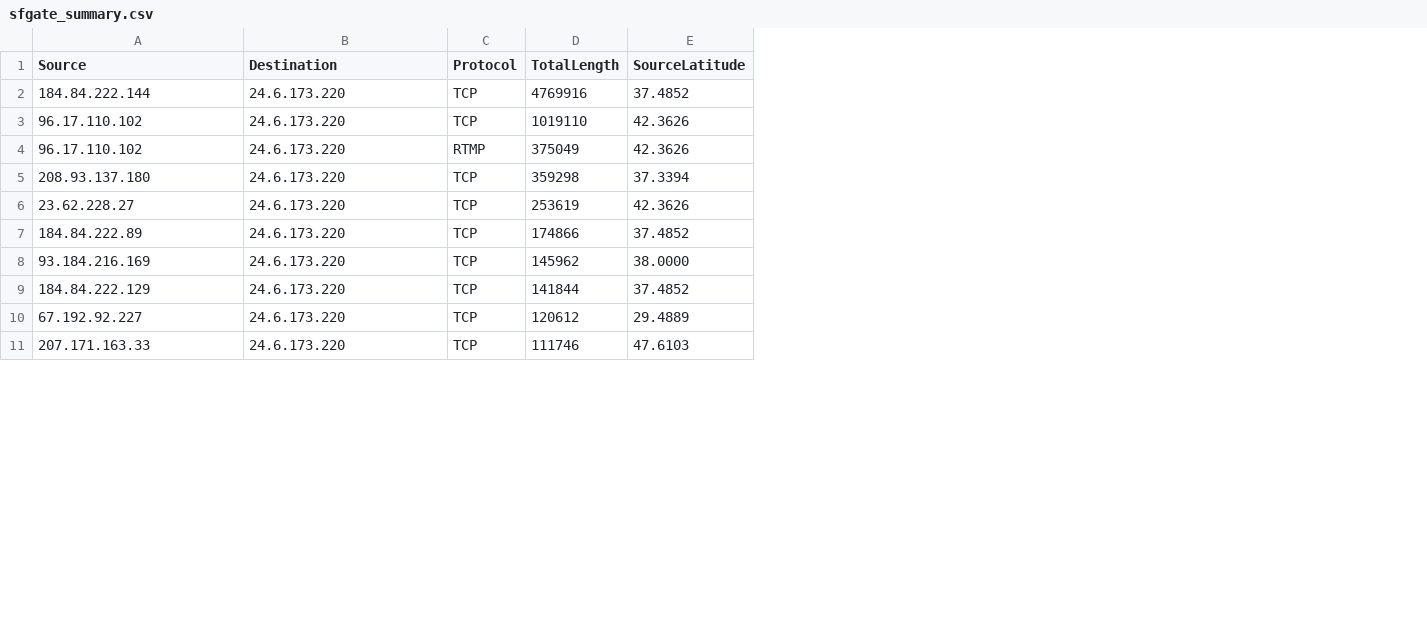
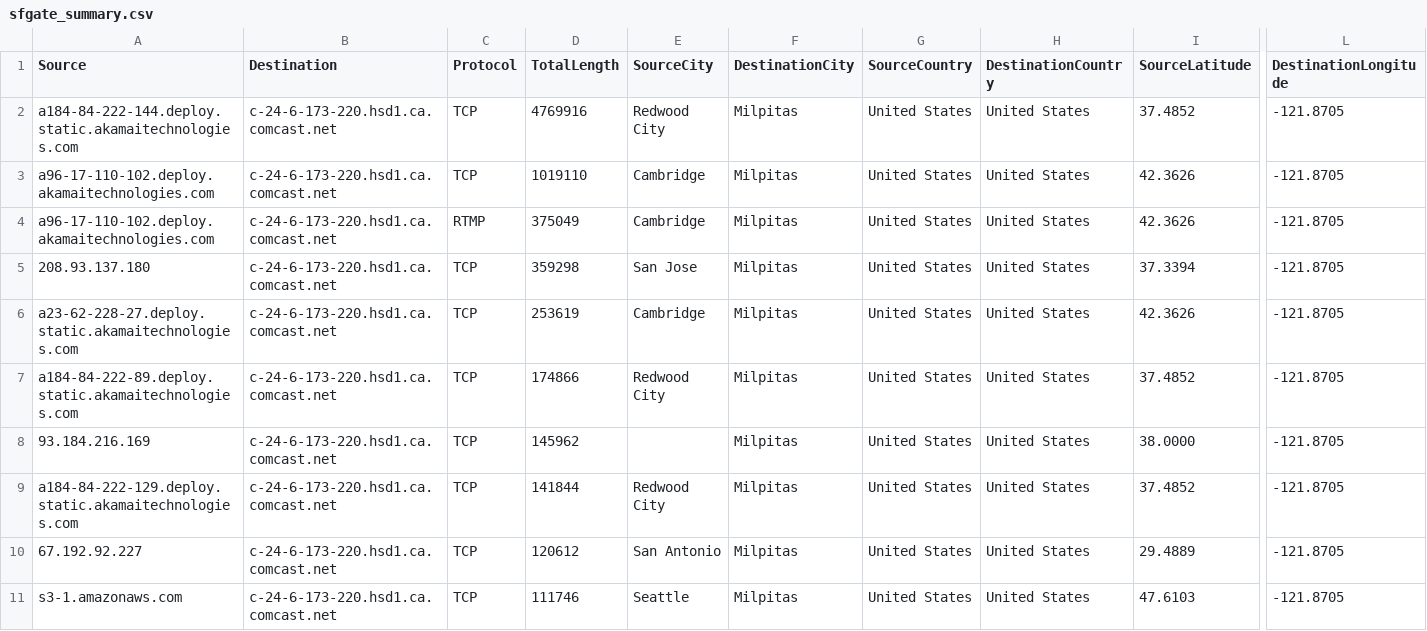
Before and after one commit to cs690/fall2014-sonicwall, a CSV file: public/sfgate_summary.csv, drawn as a sheet; only a part is shown, gaps mark what is left out; the diff covers the shown part only; the diff names each change by its address in the sheet, - before the commit and + after, or states it on an @@ line.

Commit message:
update summary data

```diff
--- a/public/sfgate_summary.csv
+++ b/public/sfgate_summary.csv
+column E (SourceCity), rows 2-11: Redwood City | Cambridge | Cambridge | San Jose | Cambridge | Redwood City |  | Redwood City | San Antonio | Seattle
+column F (DestinationCity), rows 2-11: all Milpitas
+column G (SourceCountry), rows 2-11: all United States
+column H (DestinationCountry), rows 2-11: all United States
+column L (DestinationLongitude), rows 2-11: all -121.8705
-A2 (Source): 184.84.222.144
+A2 (Source): a184-84-222-144.deploy.static.akamaitechnologies.com
-B2:B11 (Destination): 24.6.173.220
+B2:B11 (Destination): c-24-6-173-220.hsd1.ca.comcast.net
-A3:A4 (Source): 96.17.110.102
+A3:A4 (Source): a96-17-110-102.deploy.akamaitechnologies.com
-A6 (Source): 23.62.228.27
+A6 (Source): a23-62-228-27.deploy.static.akamaitechnologies.com
-A7 (Source): 184.84.222.89
+A7 (Source): a184-84-222-89.deploy.static.akamaitechnologies.com
-A9 (Source): 184.84.222.129
+A9 (Source): a184-84-222-129.deploy.static.akamaitechnologies.com
-A11 (Source): 207.171.163.33
+A11 (Source): s3-1.amazonaws.com
```
Also changed, not shown: 16 edited cells elsewhere in this file, 2 other files.
